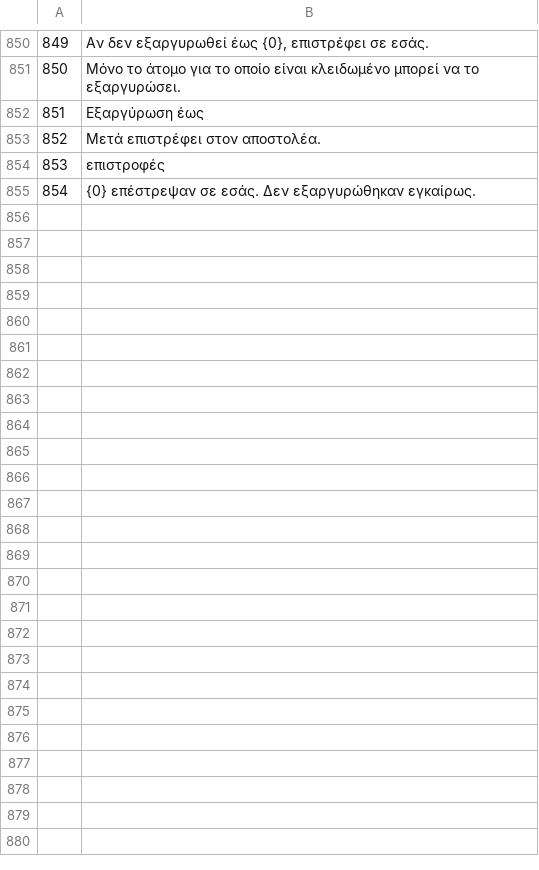
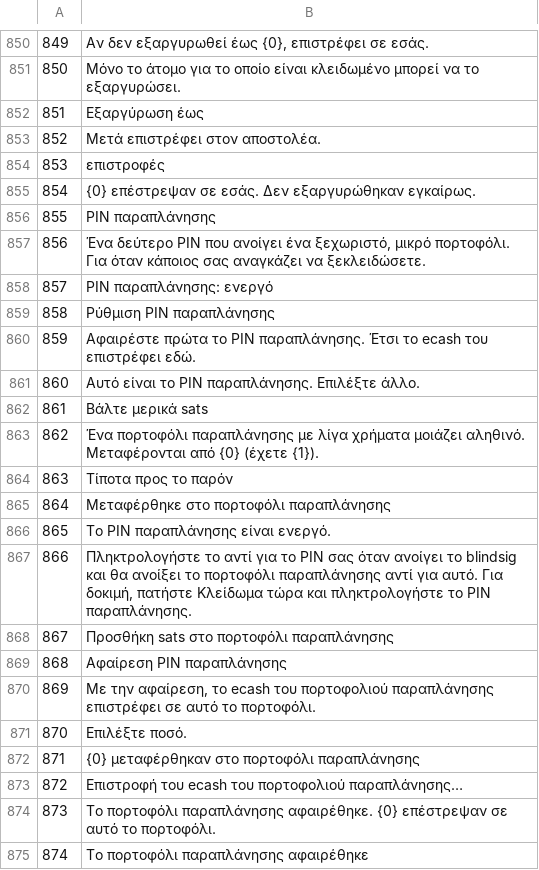
Before and after one commit to Random21m/blindsig, a TSV file: tools/i18n/tr/el.tsv, drawn as a sheet; only a part is shown, gaps mark what is left out; the diff covers the shown part only.

```diff
--- a/tools/i18n/tr/el.tsv
+++ b/tools/i18n/tr/el.tsv
@@ -855 +855,21 @@
 854	{0} επέστρεψαν σε εσάς. Δεν εξαργυρώθηκαν εγκαίρως.
+855	PIN παραπλάνησης
+856	Ένα δεύτερο PIN που ανοίγει ένα ξεχωριστό, μικρό πορτοφόλι. Για όταν κάποιος σας αναγκάζει να ξεκλειδώσετε.
+857	PIN παραπλάνησης: ενεργό
+858	Ρύθμιση PIN παραπλάνησης
+859	Αφαιρέστε πρώτα το PIN παραπλάνησης. Έτσι το ecash του επιστρέφει εδώ.
+860	Αυτό είναι το PIN παραπλάνησης. Επιλέξτε άλλο.
+861	Βάλτε μερικά sats
+862	Ένα πορτοφόλι παραπλάνησης με λίγα χρήματα μοιάζει αληθινό. Μεταφέρονται από {0} (έχετε {1}).
+863	Τίποτα προς το παρόν
+864	Μεταφέρθηκε στο πορτοφόλι παραπλάνησης
+865	Το PIN παραπλάνησης είναι ενεργό.
+866	Πληκτρολογήστε το αντί για το PIN σας όταν ανοίγει το blindsig και θα ανοίξει το πορτοφόλι παραπλάνησης αντί για αυτό. Για δοκιμή, πατήστε Κλείδωμα τώρα και πληκτρολογήστε το PIN παραπλάνησης.
+867	Προσθήκη sats στο πορτοφόλι παραπλάνησης
+868	Αφαίρεση PIN παραπλάνησης
+869	Με την αφαίρεση, το ecash του πορτοφολιού παραπλάνησης επιστρέφει σε αυτό το πορτοφόλι.
+870	Επιλέξτε ποσό.
+871	{0} μεταφέρθηκαν στο πορτοφόλι παραπλάνησης
+872	Επιστροφή του ecash του πορτοφολιού παραπλάνησης…
+873	Το πορτοφόλι παραπλάνησης αφαιρέθηκε. {0} επέστρεψαν σε αυτό το πορτοφόλι.
+874	Το πορτοφόλι παραπλάνησης αφαιρέθηκε
```
Also changed, not shown: 13 added rows elsewhere in this file, tools/i18n/tr/ar.tsv, tools/i18n/tr/cs.tsv, 46 other files.
